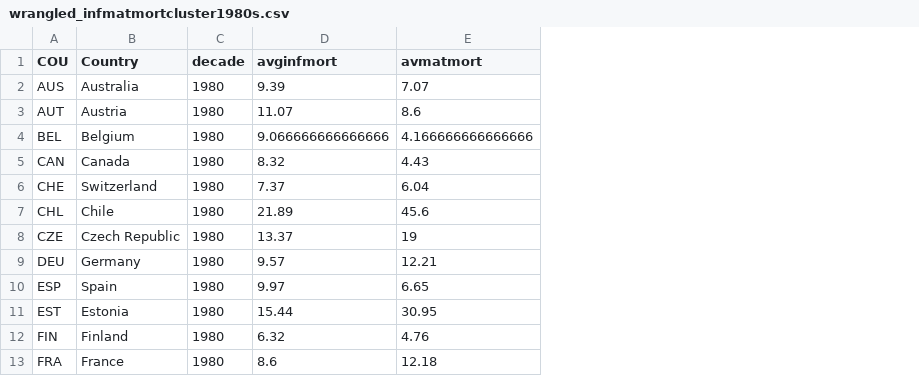
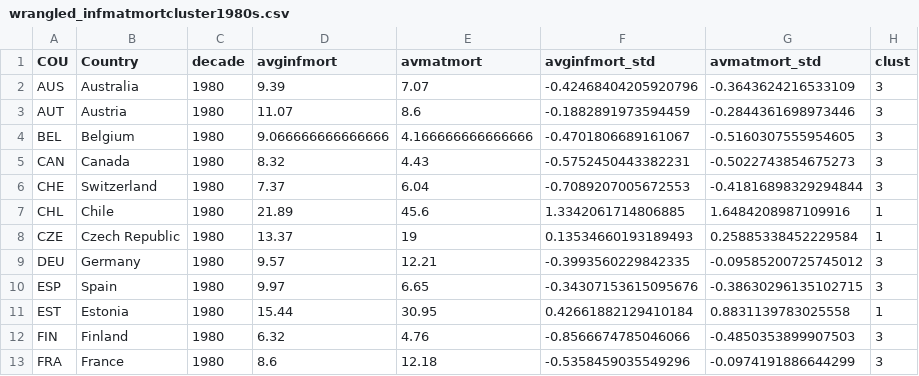
Before and after one commit to stat231-f20/Blog-HealthAndJusticeLeague, a CSV file: data/wrangled_infmatmortcluster1980s.csv, drawn as a sheet; only a part is shown; the diff names each change by its address in the sheet, - before the commit and + after, or states it on an @@ line.

```diff
--- a/data/wrangled_infmatmortcluster1980s.csv
+++ b/data/wrangled_infmatmortcluster1980s.csv
+column F (avginfmort_std), rows 2-13: -0.42468404205920796 | -0.1882891973594459 | -0.4701806689161067 | -0.5752450443382231 | -0.7089207005672553 | 1.3342061714806885 | 0.13534660193189493 | -0.3993560229842335 | -0.34307153615095676 | 0.42661882129410184 | -0.8566674785046066 | -0.5358459035549296
+column G (avmatmort_std), rows 2-13: -0.3643624216533109 | -0.2844361698973446 | -0.5160307555954605 | -0.5022743854675273 | -0.41816898329294844 | 1.6484208987109916 | 0.25885338452229584 | -0.09585200725745012 | -0.38630296135102715 | 0.8831139783025558 | -0.4850353899907503 | -0.0974191886644299
+column H (clust), rows 2-13: 3 | 3 | 3 | 3 | 3 | 1 | 1 | 3 | 3 | 1 | 3 | 3
```
Also changed, not shown: data/wrangled_infmatmortcluster2010s.csv, data/wrangled_infmatmortline.csv, 3 other files.
